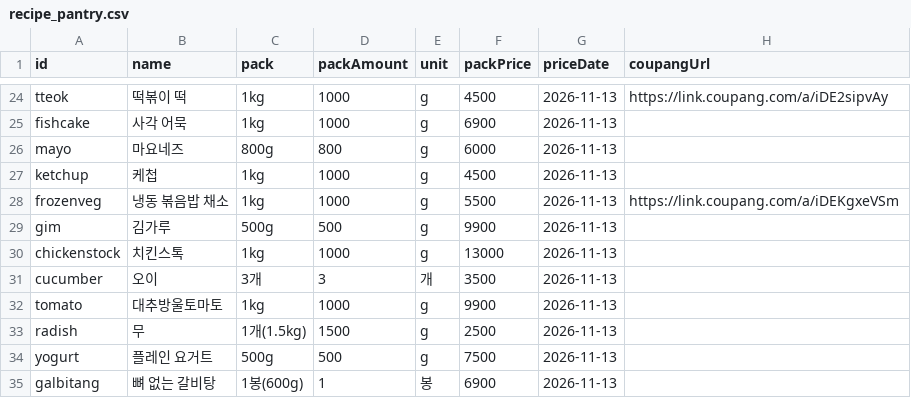
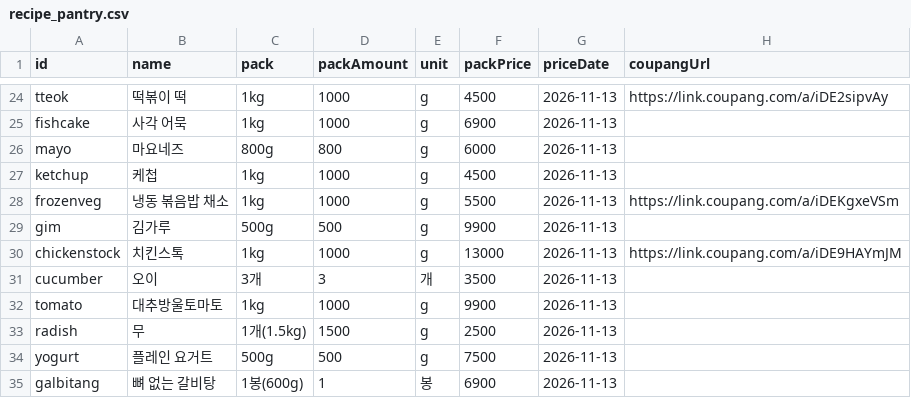
Before and after one commit to ckqudrnjs-beep/affiliate-pipeline, a CSV file: config/recipe_pantry.csv, drawn as a sheet; only a part is shown, gaps mark what is left out.

```diff
--- a/config/recipe_pantry.csv
+++ b/config/recipe_pantry.csv
@@ -29,3 +29,3 @@ frozenveg,냉동 볶음밥 채소,1kg,1000,g,5500,2026-11-13,https://link.coupan
 gim,김가루,500g,500,g,9900,2026-11-13,
-chickenstock,치킨스톡,1kg,1000,g,13000,2026-11-13,
+chickenstock,치킨스톡,1kg,1000,g,13000,2026-11-13,https://link.coupang.com/a/iDE9HAYmJM
 cucumber,오이,3개,3,개,3500,2026-11-13,
```
